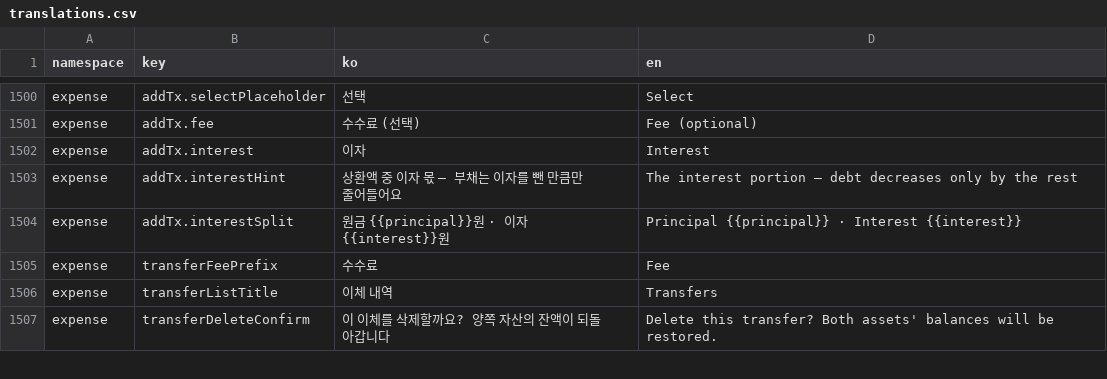
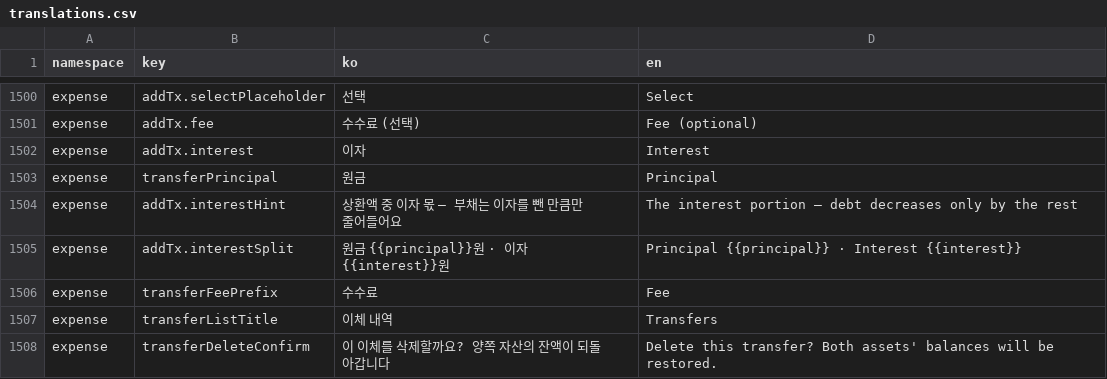
Before and after one commit to lshdainty/porest-desk-front, a CSV file: i18n/translations.csv, drawn as a sheet; only a part is shown, gaps mark what is left out; the diff names each change by its address in the sheet, - before the commit and + after, or states it on an @@ line.

Commit message:
fix(expense): 이체 수정 시각 리셋 + 표시 누락 6건
1. 이체 수정 폼이 시각을 지금으로 리셋했다
   날짜·금액·수수료·이자는 프리필하면서 시각만 안 읽어서, 금액만 고치고
   저장해도 거래 시각이 조용히 밀렸다(11:12 → 11:19).

2. 이체 상세에 이자·원금이 없었다
   수정 폼에는 있는데 상세에만 빠져서, 대출 상환에서 "왜 원금이 이만큼밖에
   안 줄었지" 를 알 수 없었다.

3. 이체엔 예정 배지가 없었다 — 이체도 미래 날짜로 넣을 수 있다.

4. 자동 생성 거래를 상세에서 눌러야 거부당했다
   잠금 표시가 편집 시트에만 있었고 삭제는 상세에서 한다. 상세에서도
   버튼을 감추고 왜 못 고치는지 적는다.

5. 환불 경고도 같은 이유로 상세 삭제에는 없었다.

6. 통계 일별 추이가 미래 수입을 그렸다
   서버 집계는 오늘까지만 세는데 이 차트만 원본 거래를 클라이언트에서
   직접 합산해, 같은 화면 저축률 위젯(수입 0)과 선 그래프가 어긋났다.
   환불 상계도 빠져 있었다.

7. 내년 거래가 "1월 1일" 로 보였다
   반복거래는 내년치를 미리 만들어 두는데 연도가 없어 올해 것과 구분되지
   않았다. 올해가 아니면 연도를 붙인다.

```diff
--- a/i18n/translations.csv
+++ b/i18n/translations.csv
+row 1503: expense | transferPrincipal | 원금 | Principal
```
Also changed, not shown: 6 other files.
